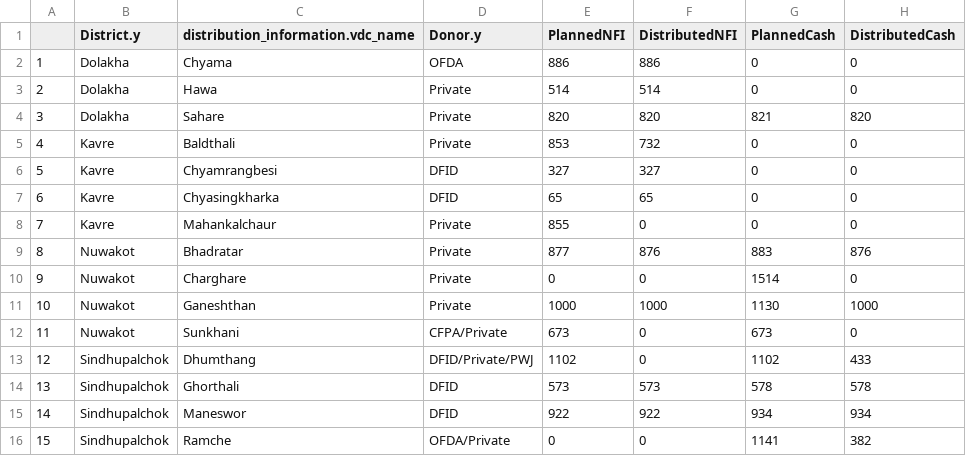
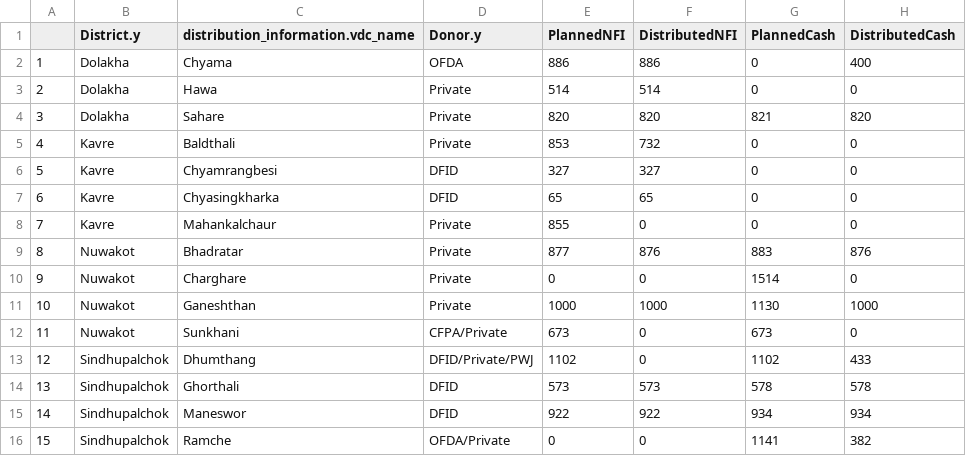
Before and after one commit to KathmanduLivingLabs/DistributionSummary, a CSV file: distribution_summary.csv, drawn as a sheet.

Commit message:
donor list csv generated

```diff
--- a/distribution_summary.csv
+++ b/distribution_summary.csv
@@ -1,3 +1,3 @@
 "","District.y","distribution_information.vdc_name","Donor.y","PlannedNFI","DistributedNFI","PlannedCash","DistributedCash"
-"1","Dolakha","Chyama","OFDA",886,886,0,0
+"1","Dolakha","Chyama","OFDA",886,886,0,400
 "2","Dolakha","Hawa","Private",514,514,0,0
```
Also changed, not shown: 3 other files.
